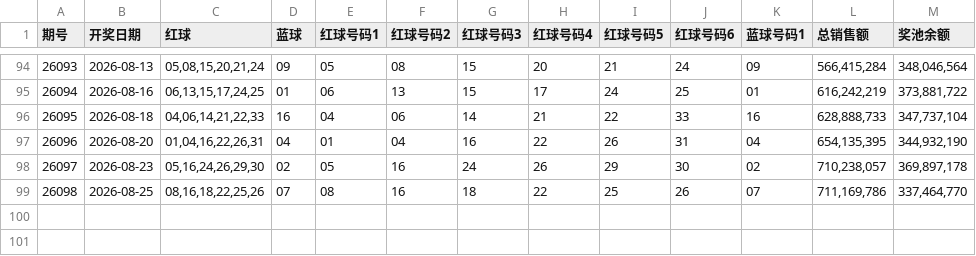
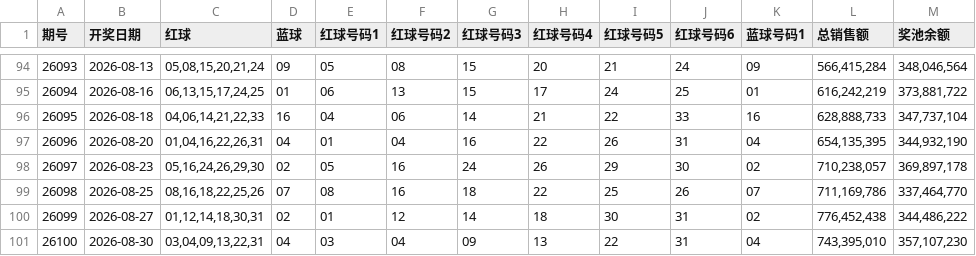
Before and after one commit to wssaidong/x-lottery, a CSV file: data/ssq_recent_100.csv, drawn as a sheet; only a part is shown, gaps mark what is left out.

Commit message:
data: 双色球26100期(2026-08-30)开奖 03,04,09,13,22,31+04 + 大乐透26099期(2026-08-31)开奖 02,17,20,29,33+08,09 + 重新部署

```diff
--- a/data/ssq_recent_100.csv
+++ b/data/ssq_recent_100.csv
@@ -99 +99,3 @@
 26098,2026-08-25,"08,16,18,22,25,26",07,08,16,18,22,25,26,07,"711,169,786","337,464,770"
+26099,2026-08-27,"01,12,14,18,30,31",02,01,12,14,18,30,31,02,"776,452,438","344,486,222"
+26100,2026-08-30,"03,04,09,13,22,31",04,03,04,09,13,22,31,04,"743,395,010","357,107,230"
```
Also changed, not shown: data/dlt_recent_10.csv, data/dlt_recent_100.csv, 27 other files.
